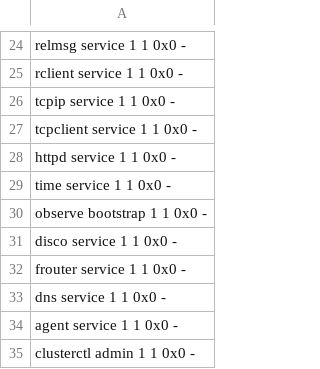
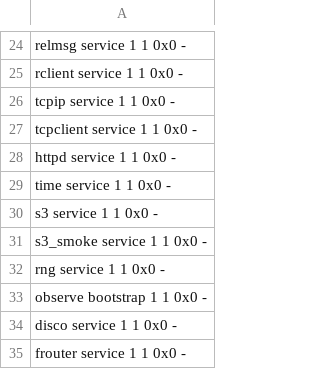
Before and after one commit to FrodeRanders/charlotte-os, a TSV file: crates/catten-services/artifact-policy.tsv, drawn as a sheet; only a part is shown, gaps mark what is left out; the shorter side is filled out with more unchanged rows; the diff names each change by its address in the sheet, - before the commit and + after, or states it on an @@ line.

```diff
--- a/crates/catten-services/artifact-policy.tsv
+++ b/crates/catten-services/artifact-policy.tsv
+row 30: s3 service 1 1 0x0 -
+row 31: s3_smoke service 1 1 0x0 -
+row 32: rng service 1 1 0x0 -
```
Also changed, not shown: 40 other files.
